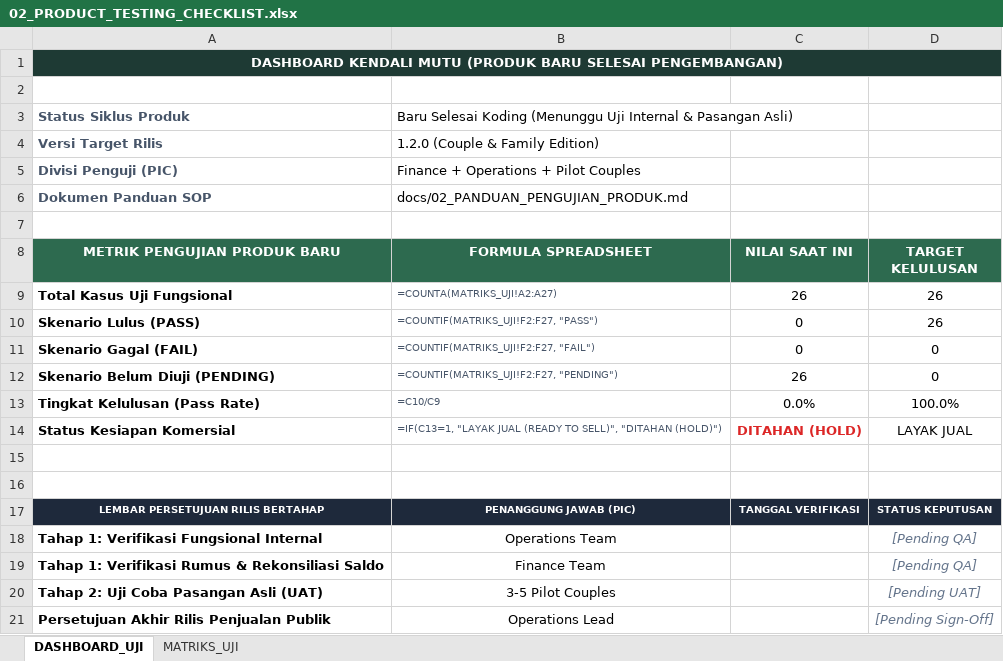
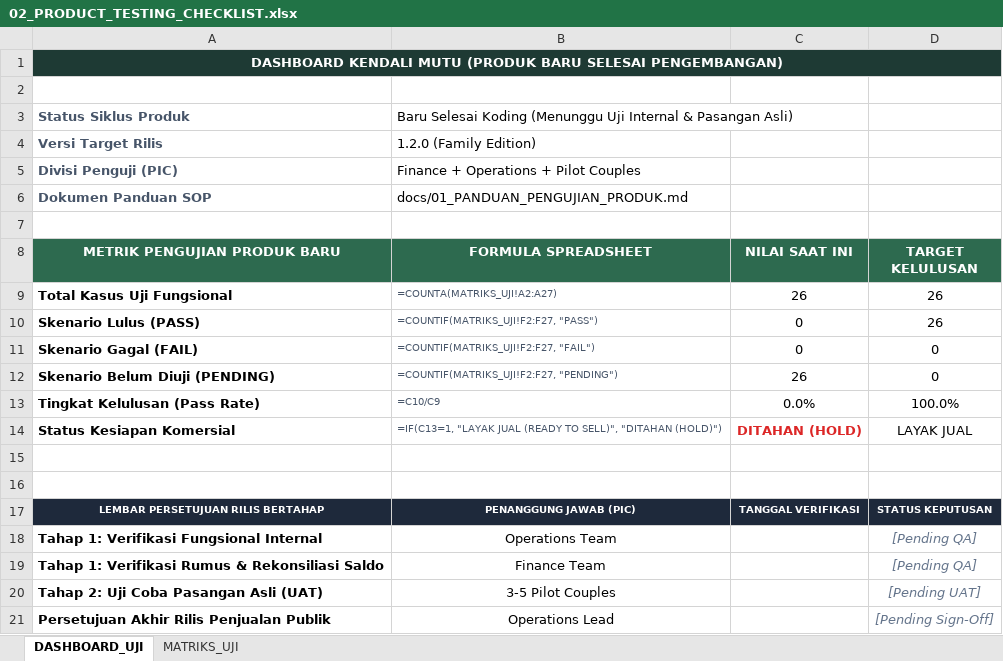
Before and after one commit to alfik21/family-finance-template, an Excel workbook: docs/02_PRODUCT_TESTING_CHECKLIST.xlsx, sheet DASHBOARD_UJI, drawn as a sheet; values as stored, in another font and other column widths than the file's, no borders; the diff names each change by its address in the sheet, - before the commit and + after, or states it on an @@ line.

Commit message:
docs(release): FASE 0 - kebersihan rilis
- Reorganisasi dokumen: docs/ = paket pembeli (01-04), internal/ = dokumen penjual (brief, QC, rencana rilis, design system)
- Standardisasi brand payung: Finance Tracker - Family Edition; menu & dialog pakai payung tanpa edisi
- Hapus bundling Rp129.000; netralisasi frasa internal di dokumen pembeli
- desktop.ini dihapus dari git + .gitignore; regenerasi docx/xlsx ke path baru

```diff
--- a/docs/02_PRODUCT_TESTING_CHECKLIST.xlsx (sheet DASHBOARD_UJI)
+++ b/docs/02_PRODUCT_TESTING_CHECKLIST.xlsx (sheet DASHBOARD_UJI)
-B4 (FORMULA SPREADSHEET): 1.2.0 (Couple & Family Edition)
+B4 (FORMULA SPREADSHEET): 1.2.0 (Family Edition)
-B6 (FORMULA SPREADSHEET): docs/02_PANDUAN_PENGUJIAN_PRODUK.md
+B6 (FORMULA SPREADSHEET): docs/01_PANDUAN_PENGUJIAN_PRODUK.md
```
Also changed, not shown: sheet MATRIKS_UJI, 26 other files.
